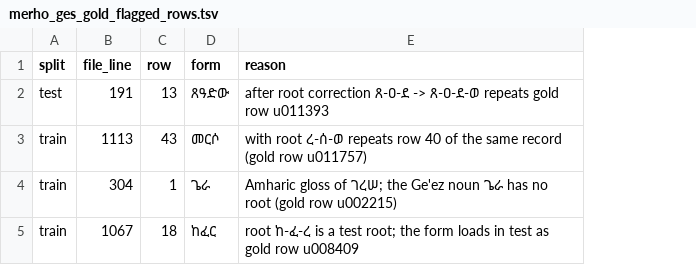
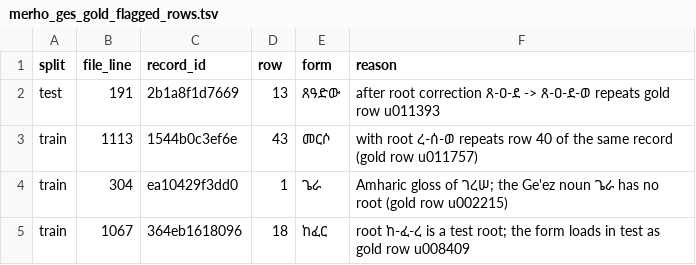
Before and after one commit to Esubaalew/geez-dataset, a TSV file: data/paradigms/merho_ges_gold_flagged_rows.tsv, drawn as a sheet; the diff names each change by its address in the sheet, - before the commit and + after, or states it on an @@ line.

Commit message:
Restore record_id in the flagged-rows file

```diff
--- a/data/paradigms/merho_ges_gold_flagged_rows.tsv
+++ b/data/paradigms/merho_ges_gold_flagged_rows.tsv
+column C (record_id), rows 2-5: 2b1a8f1d7669 | 1544b0c3ef6e | ea10429f3dd0 | 364eb1618096
```
